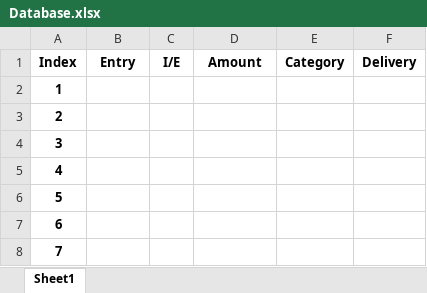
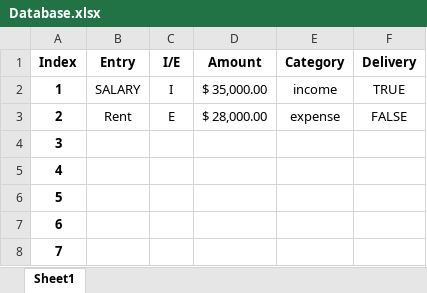
Before and after one commit to KKTypeCode/NSB-AlgoProg-Group-Work, an Excel workbook: Database.xlsx, sheet Sheet1, drawn as a sheet; only a part is shown; values as stored, in another font and other column widths than the file's, no borders; the diff names each change by its address in the sheet, - before the commit and + after, or states it on an @@ line.

Commit message:
Changing Entry (WIP) with I&E

```diff
--- a/Database.xlsx (sheet Sheet1)
+++ b/Database.xlsx (sheet Sheet1)
-B2 (Entry): (empty)
+B2 (Entry): SALARY
-C2 (I/E): (empty)
+C2 (I/E): I
-D2 (Amount): (empty)
+D2 (Amount): $ 35,000.00
-E2 (Category): (empty)
+E2 (Category): income
-F2 (Delivery): (empty)
+F2 (Delivery): TRUE
-B3 (Entry): (empty)
+B3 (Entry): Rent
-C3 (I/E): (empty)
+C3 (I/E): E
-D3 (Amount): (empty)
+D3 (Amount): $ 28,000.00
-E3 (Category): (empty)
+E3 (Category): expense
-F3 (Delivery): (empty)
+F3 (Delivery): FALSE
```
Also changed, not shown: 1 other file.
